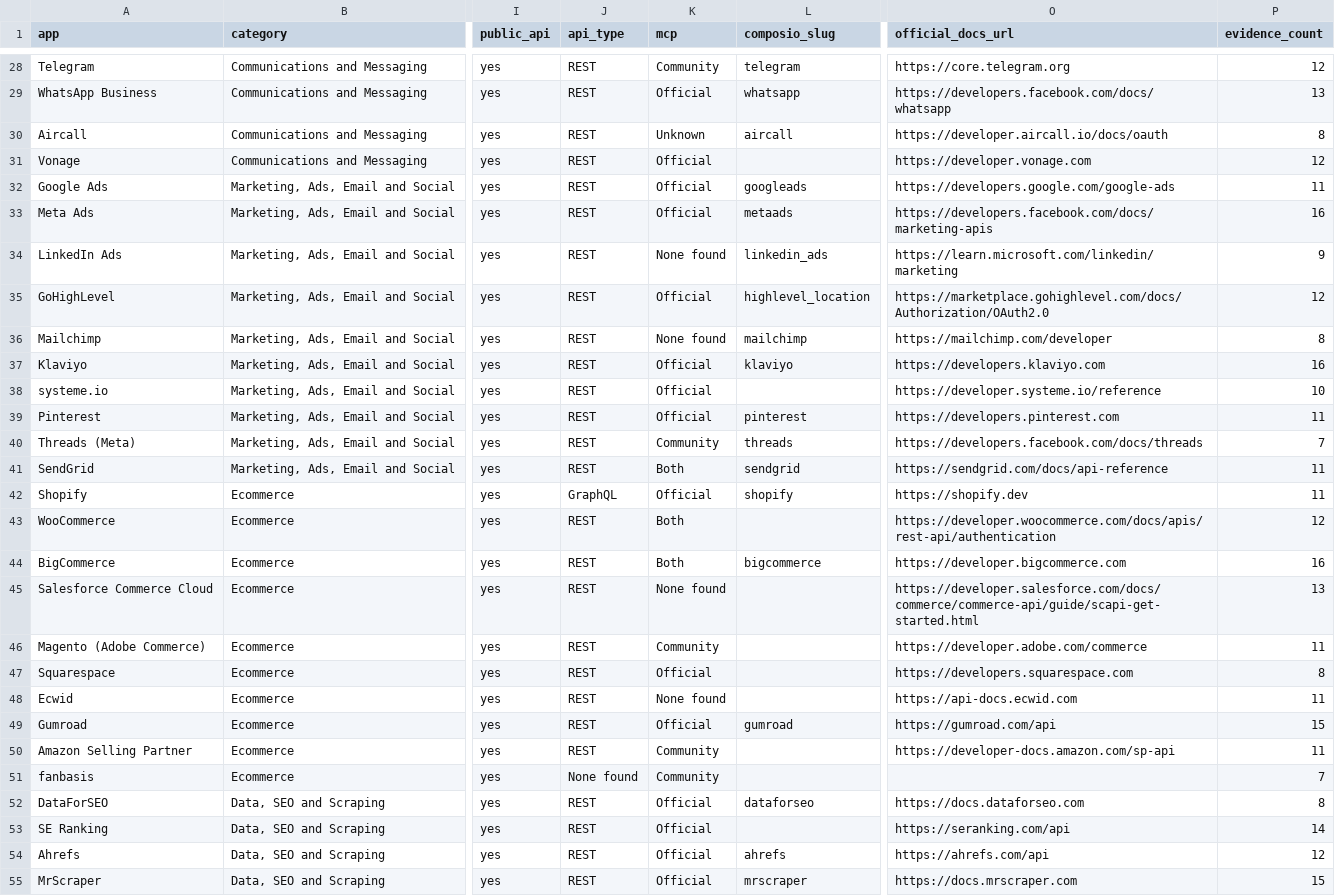
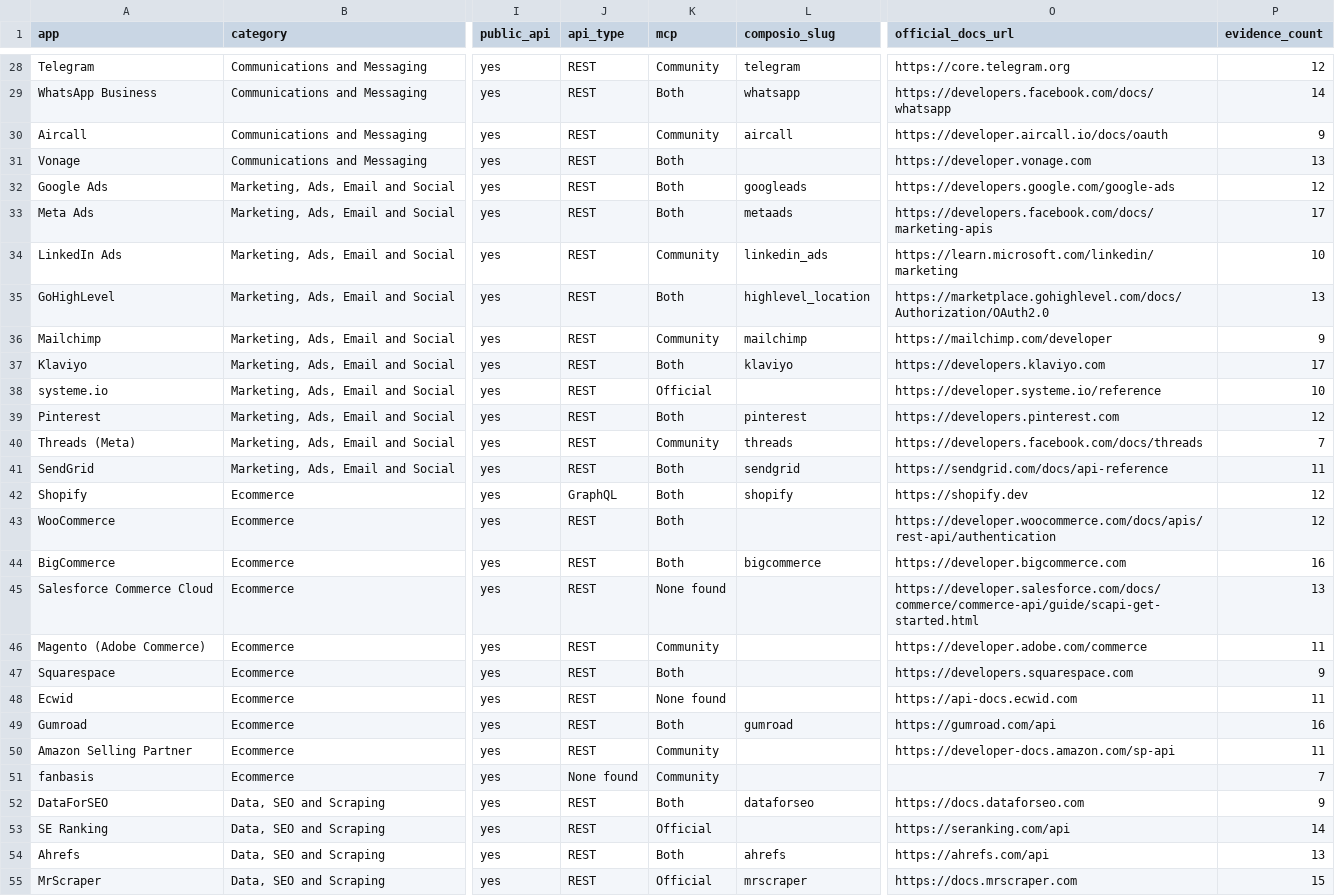
Before and after one commit to VedantBhayani/composio-agent-ready-research, a CSV file: output/records.csv, drawn as a sheet; only a part is shown, gaps mark what is left out; the diff covers the shown part only; the diff names each change by its address in the sheet, - before the commit and + after, or states it on an @@ line.

```diff
--- a/output/records.csv
+++ b/output/records.csv
-K29 (mcp): Official
+K29 (mcp): Both
-P29 (evidence_count): 13
+P29 (evidence_count): 14
-K30 (mcp): Unknown
+K30 (mcp): Community
-P30 (evidence_count): 8
+P30 (evidence_count): 9
-K31:K33 (mcp): Official
+K31:K33 (mcp): Both
-P31 (evidence_count): 12
+P31 (evidence_count): 13
-P32 (evidence_count): 11
+P32 (evidence_count): 12
-P33 (evidence_count): 16
+P33 (evidence_count): 17
-K34 (mcp): None found
+K34 (mcp): Community
-P34 (evidence_count): 9
+P34 (evidence_count): 10
-K35 (mcp): Official
+K35 (mcp): Both
-P35 (evidence_count): 12
+P35 (evidence_count): 13
-K36 (mcp): None found
+K36 (mcp): Community
-P36 (evidence_count): 8
+P36 (evidence_count): 9
-K37 (mcp): Official
+K37 (mcp): Both
-P37 (evidence_count): 16
+P37 (evidence_count): 17
-K39 (mcp): Official
+K39 (mcp): Both
-P39 (evidence_count): 11
+P39 (evidence_count): 12
-K42 (mcp): Official
+K42 (mcp): Both
-P42 (evidence_count): 11
+P42 (evidence_count): 12
-K47 (mcp): Official
+K47 (mcp): Both
-P47 (evidence_count): 8
+P47 (evidence_count): 9
-K49 (mcp): Official
+K49 (mcp): Both
-P49 (evidence_count): 15
+P49 (evidence_count): 16
-K52 (mcp): Official
+K52 (mcp): Both
-P52 (evidence_count): 8
+P52 (evidence_count): 9
-K54 (mcp): Official
+K54 (mcp): Both
-P54 (evidence_count): 12
+P54 (evidence_count): 13
```
Also changed, not shown: 97 edited cells elsewhere in this file, 12 other files.
